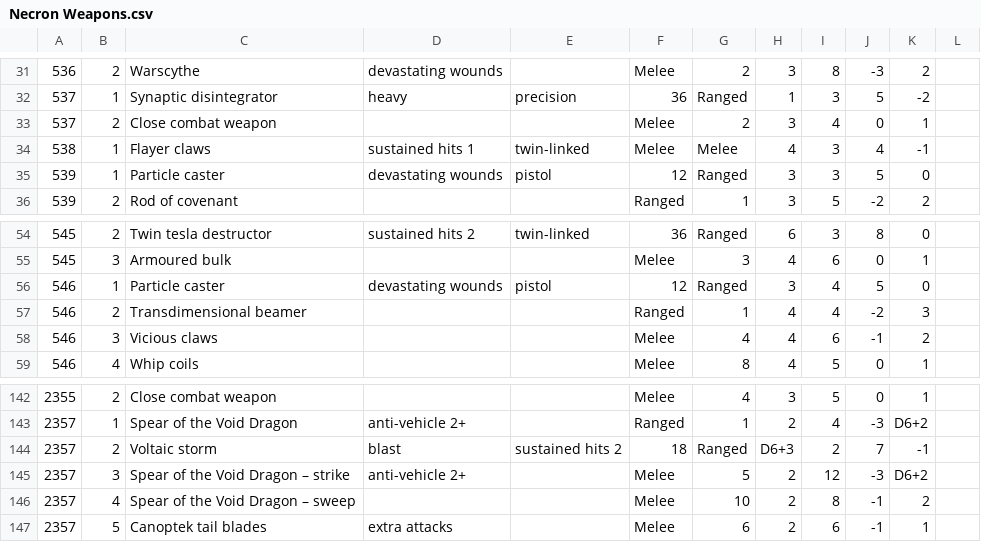
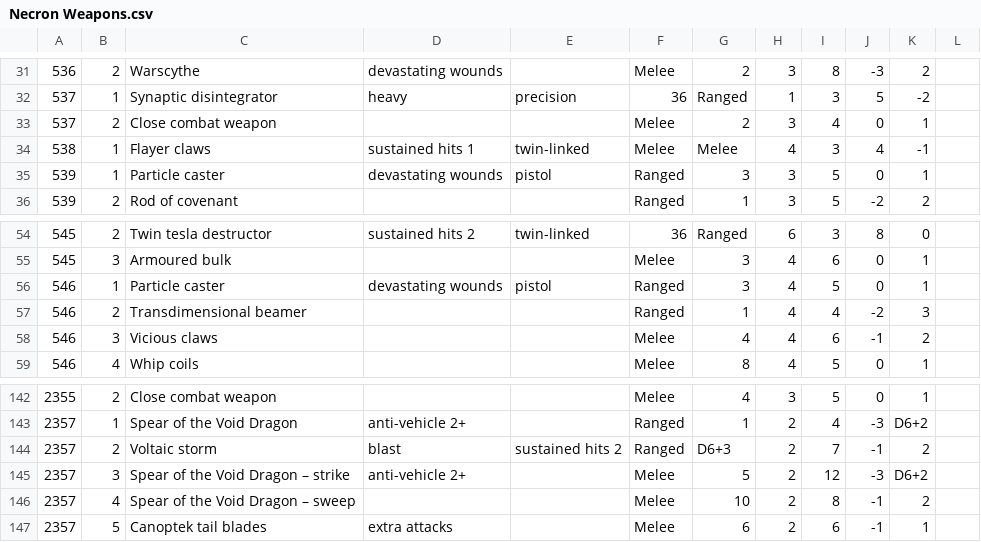
Before and after one commit to 89JBWebb/Waha, a CSV file: Data/Necron Weapons.csv, drawn as a sheet; only a part is shown, gaps mark what is left out.

```diff
--- a/Data/Necron Weapons.csv
+++ b/Data/Necron Weapons.csv
@@ -34,3 +34,3 @@
 538,1,Flayer claws,sustained hits 1,twin-linked,Melee,Melee,4,3,4,-1,
-539,1,Particle caster,devastating wounds,pistol,12,Ranged,3,3,5,0,
+539,1,Particle caster,devastating wounds,pistol,Ranged,3,3,5,0,1
 539,2,Rod of covenant,,,Ranged,1,3,5,-2,2,
@@ -55,3 +55,3 @@
 545,3,Armoured bulk,,,Melee,3,4,6,0,1,
-546,1,Particle caster,devastating wounds,pistol,12,Ranged,3,4,5,0,
+546,1,Particle caster,devastating wounds,pistol,Ranged,3,4,5,0,1
 546,2,Transdimensional beamer,,,Ranged,1,4,4,-2,3,
@@ -143,3 +143,3 @@
 2357,1,Spear of the Void Dragon,anti-vehicle 2+,,Ranged,1,2,4,-3,D6+2,
-2357,2,Voltaic storm,blast,sustained hits 2,18,Ranged,D6+3,2,7,-1,
+2357,2,Voltaic storm,blast,sustained hits 2,Ranged,D6+3,2,7,-1,2
 2357,3,Spear of the Void Dragon – strike,anti-vehicle 2+,,Melee,5,2,12,-3,D6+2,
```
Also changed, not shown: 1 other file.
